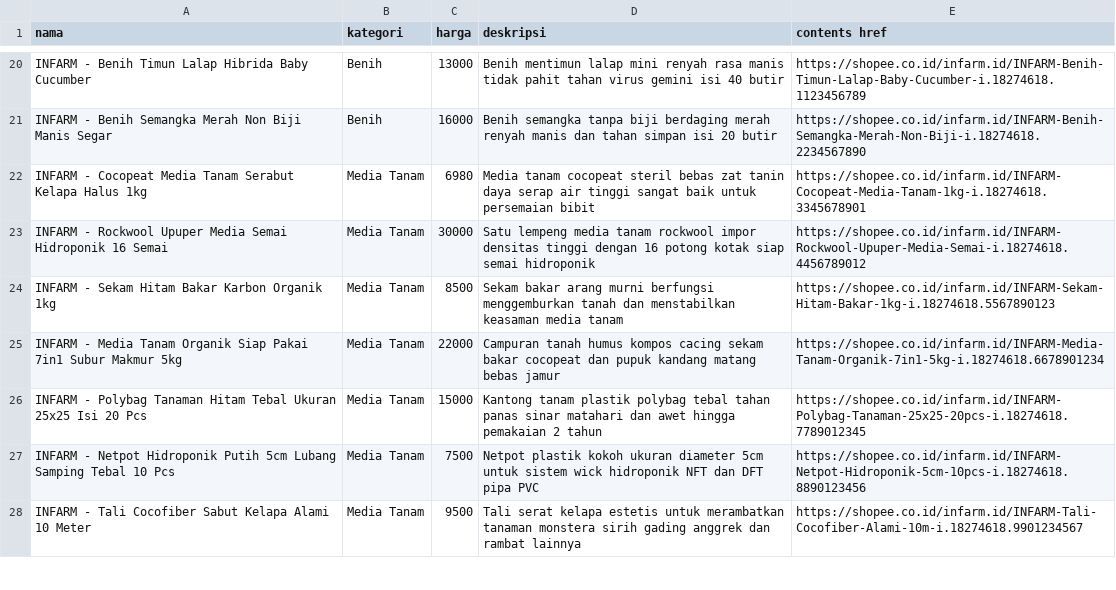
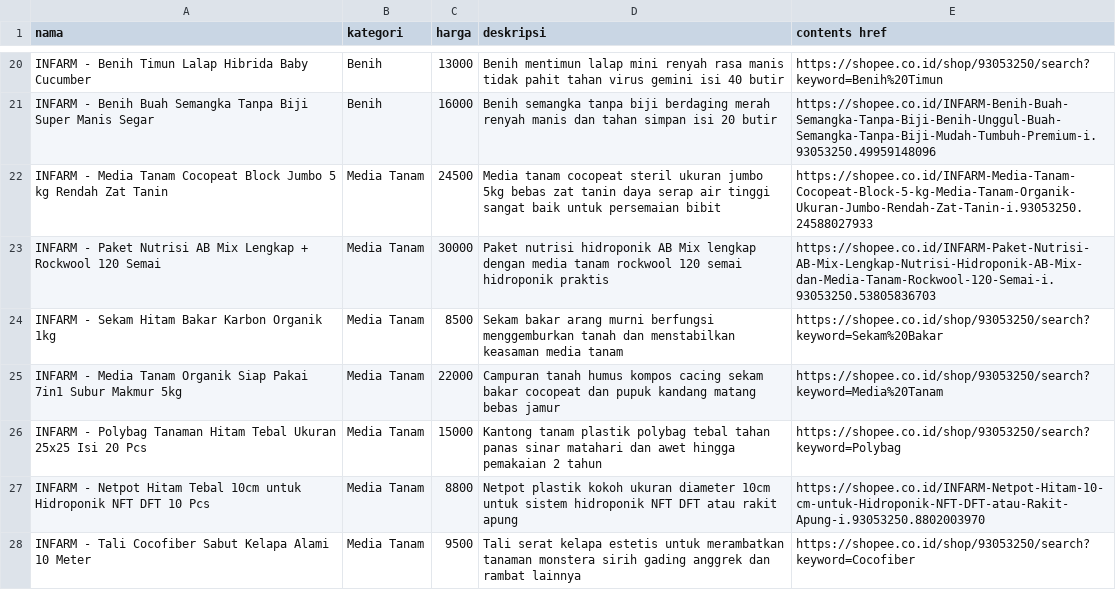
Before and after one commit to Rifkilaroyba/ChatBot, a CSV file: data/products.csv, drawn as a sheet; only a part is shown, gaps mark what is left out; removed rows and columns are numbered as before the commit, all else as after; the diff covers the shown part only; the diff names each change by its address in the sheet, - before the commit and + after, or states it on an @@ line.

Commit message:
feat: perbarui URL produk terverifikasi Shopee official, nomor WA 081331208493, dan redesain UI modern non-AI slop

```diff
--- a/data/products.csv
+++ b/data/products.csv
-E20 (contents href): https://shopee.co.id/infarm.id/INFARM-Benih-Timun-Lalap-Baby-Cucumber-i.18274618.1123456789
+E20 (contents href): https://shopee.co.id/shop/93053250/search?keyword=Benih%20Timun
-A21 (nama): …- Benih Semangka Merah Non Biji Manis Segar
+A21 (nama): …- Benih Buah Semangka Tanpa Biji Super Manis Segar
-E21 (contents href): https://shopee.co.id/infarm.id/INFARM-Benih-Semangka-Merah-Non-Biji-i.18274618.2234567890
+E21 (contents href): https://shopee.co.id/INFARM-Benih-Buah-Semangka-Tanpa-Biji-Benih-Unggul-Buah-Semangka-Tanpa-Biji-Mudah-Tumbuh-Premium-i.93053250.49959148096
-row 22: INFARM - Cocopeat Media Tanam Serabut Kelapa Halus 1kg | Media Tanam | 6980 | Media tanam cocopeat steril bebas zat tanin daya serap air tinggi sangat baik untuk persemaian bibit | https://shopee.co.id/infarm.id/INFARM-Cocopeat-Media-Tanam-1kg-i.18274618.3345678901
+row 22: INFARM - Media Tanam Cocopeat Block Jumbo 5 kg Rendah Zat Tanin | Media Tanam | 24500 | Media tanam cocopeat steril ukuran jumbo 5kg bebas zat tanin daya serap air tinggi sangat baik untuk persemaian bibit | https://shopee.co.id/INFARM-Media-Tanam-Cocopeat-Block-5-kg-Media-Tanam-Organik-Ukuran-Jumbo-Rendah-Zat-Tanin-i.93053250.24588027933
-A23 (nama): INFARM - Rockwool Upuper Media Semai Hidroponik 16 Semai
+A23 (nama): INFARM - Paket Nutrisi AB Mix Lengkap + Rockwool 120 Semai
-D23 (deskripsi): Satu lempeng media tanam rockwool impor densitas tinggi dengan 16 potong kotak siap semai hidroponik
+D23 (deskripsi): Paket nutrisi hidroponik AB Mix lengkap dengan media tanam rockwool 120 semai hidroponik praktis
-E23 (contents href): https://shopee.co.id/infarm.id/INFARM-Rockwool-Upuper-Media-Semai-i.18274618.4456789012
+E23 (contents href): https://shopee.co.id/INFARM-Paket-Nutrisi-AB-Mix-Lengkap-Nutrisi-Hidroponik-AB-Mix-dan-Media-Tanam-Rockwool-120-Semai-i.93053250.53805836703
-E24 (contents href): https://shopee.co.id/infarm.id/INFARM-Sekam-Hitam-Bakar-1kg-i.18274618.5567890123
+E24 (contents href): https://shopee.co.id/shop/93053250/search?keyword=Sekam%20Bakar
-E25 (contents href): https://shopee.co.id/infarm.id/INFARM-Media-Tanam-Organik-7in1-5kg-i.18274618.6678901234
+E25 (contents href): https://shopee.co.id/shop/93053250/search?keyword=Media%20Tanam
-E26 (contents href): https://shopee.co.id/infarm.id/INFARM-Polybag-Tanaman-25x25-20pcs-i.18274618.7789012345
+E26 (contents href): https://shopee.co.id/shop/93053250/search?keyword=Polybag
-row 27: INFARM - Netpot Hidroponik Putih 5cm Lubang Samping Tebal 10 Pcs | Media Tanam | 7500 | Netpot plastik kokoh ukuran diameter 5cm untuk sistem wick hidroponik NFT dan DFT pipa PVC | https://shopee.co.id/infarm.id/INFARM-Netpot-Hidroponik-5cm-10pcs-i.18274618.8890123456
+row 27: INFARM - Netpot Hitam Tebal 10cm untuk Hidroponik NFT DFT 10 Pcs | Media Tanam | 8800 | Netpot plastik kokoh ukuran diameter 10cm untuk sistem hidroponik NFT DFT atau rakit apung | https://shopee.co.id/INFARM-Netpot-Hitam-10-cm-untuk-Hidroponik-NFT-DFT-atau-Rakit-Apung-i.93053250.8802003970
-E28 (contents href): https://shopee.co.id/infarm.id/INFARM-Tali-Cocofiber-Alami-10m-i.18274618.9901234567
+E28 (contents href): https://shopee.co.id/shop/93053250/search?keyword=Cocofiber
```
Also changed, not shown: 3 added rows, 2 removed rows and 42 edited cells elsewhere in this file, 10 other files.
